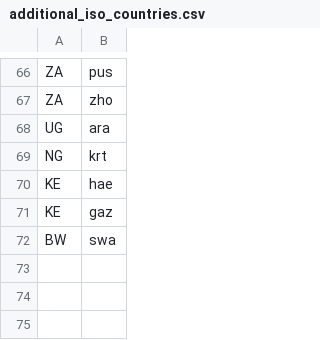
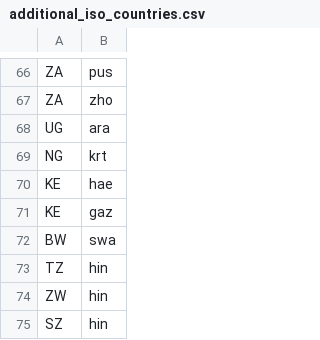
Before and after one commit to jrnold/afrobarometer-languages, a CSV file: data-raw/additional_iso_countries.csv, drawn as a sheet; only a part is shown, gaps mark what is left out.

```diff
--- a/data-raw/additional_iso_countries.csv
+++ b/data-raw/additional_iso_countries.csv
@@ -72 +72,4 @@ KE,gaz
 BW,swa
+TZ,hin
+ZW,hin
+SZ,hin
```
Also changed, not shown: data/afrobarometer_other_to_glottolog.csv, data/afrobarometer_other_to_iso_639_3.csv, 4 other files.
